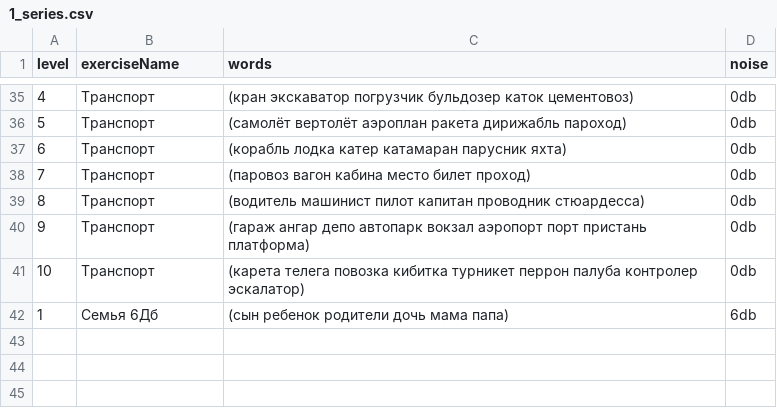
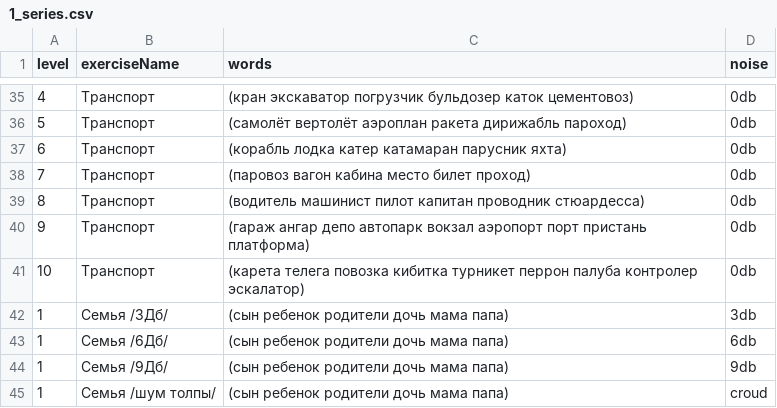
Before and after one commit to Brain-up/brn, a CSV file: src/main/resources/initFiles/1_series.csv, drawn as a sheet; only a part is shown, gaps mark what is left out.

```diff
--- a/src/main/resources/initFiles/1_series.csv
+++ b/src/main/resources/initFiles/1_series.csv
@@ -41,2 +41,5 @@ level,exerciseName,words,noise
 10,Транспорт,(карета телега повозка кибитка турникет перрон палуба контролер эскалатор),0db
-1,Семья 6Дб,(сын ребенок родители дочь мама папа),6db
+1,Семья /3Дб/,(сын ребенок родители дочь мама папа),3db
+1,Семья /6Дб/,(сын ребенок родители дочь мама папа),6db
+1,Семья /9Дб/,(сын ребенок родители дочь мама папа),9db
+1,Семья /шум толпы/,(сын ребенок родители дочь мама папа),croud
```
Also changed, not shown: 1 other file.
